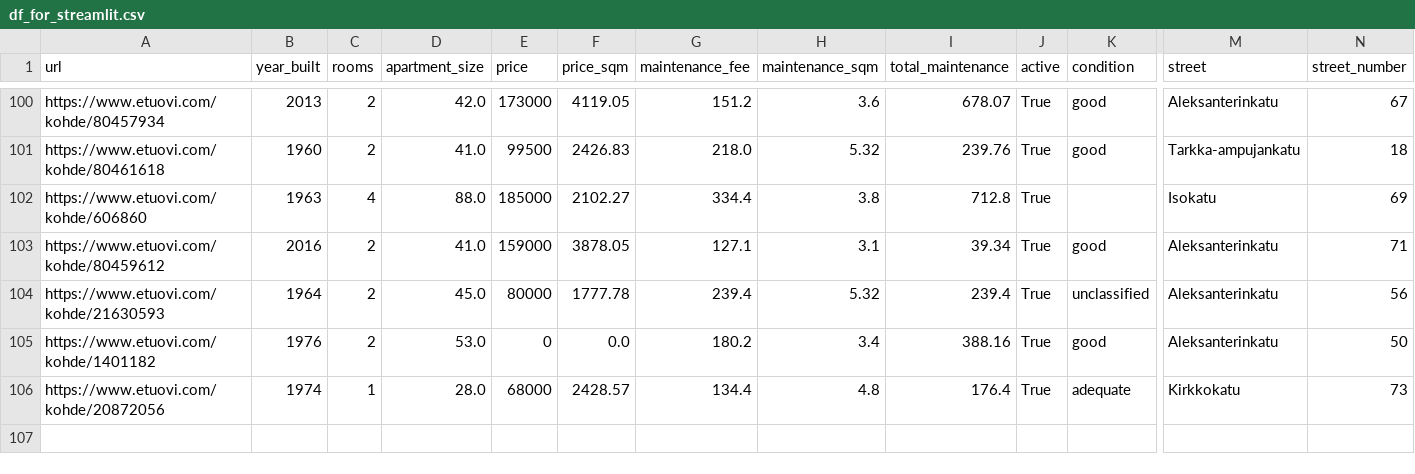
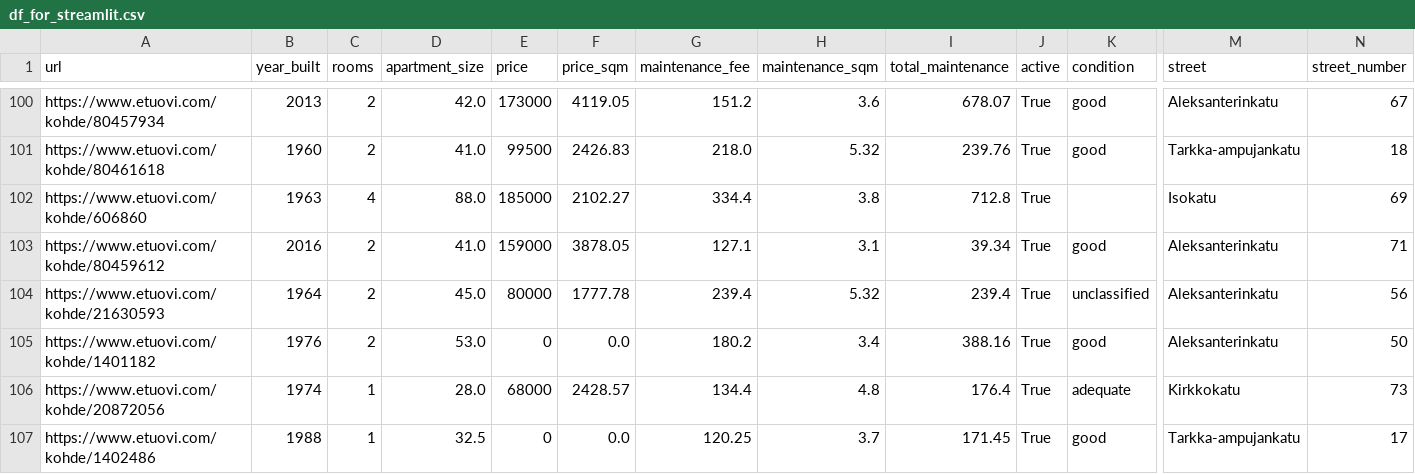
Before and after one commit to setuukka/etuovi, a CSV file: df_for_streamlit.csv, drawn as a sheet; only a part is shown, gaps mark what is left out; rows hold the shown columns only; the diff names each change by its address in the sheet, - before the commit and + after, or states it on an @@ line.

Commit message:
Nightly update Sun Oct 19 05:00:02 AM EEST 2025

```diff
--- a/df_for_streamlit.csv
+++ b/df_for_streamlit.csv
+row 107: https://www.etuovi.com/kohde/1402486 | 1988 | 1 | 32.5 | 0 | 0.0 | 120.25 | 3.7 | 171.45 | True | good | Tarkka-ampujankatu | 17
```
